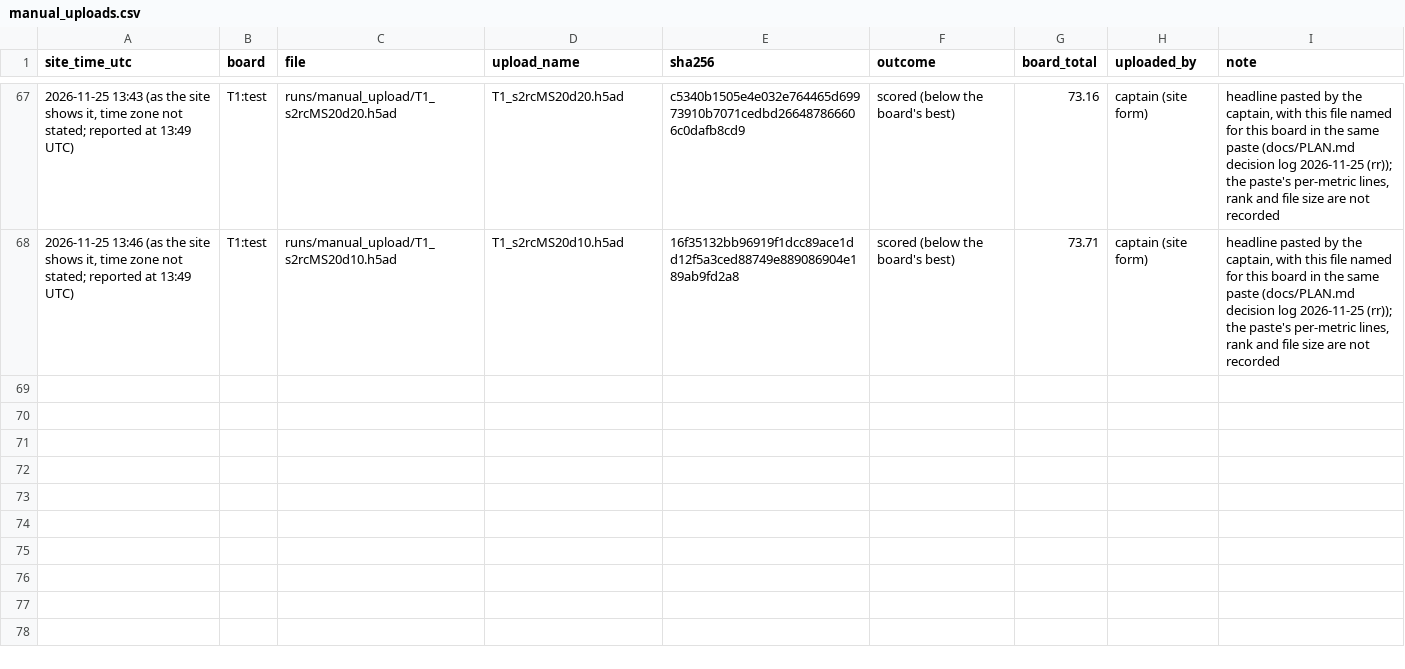
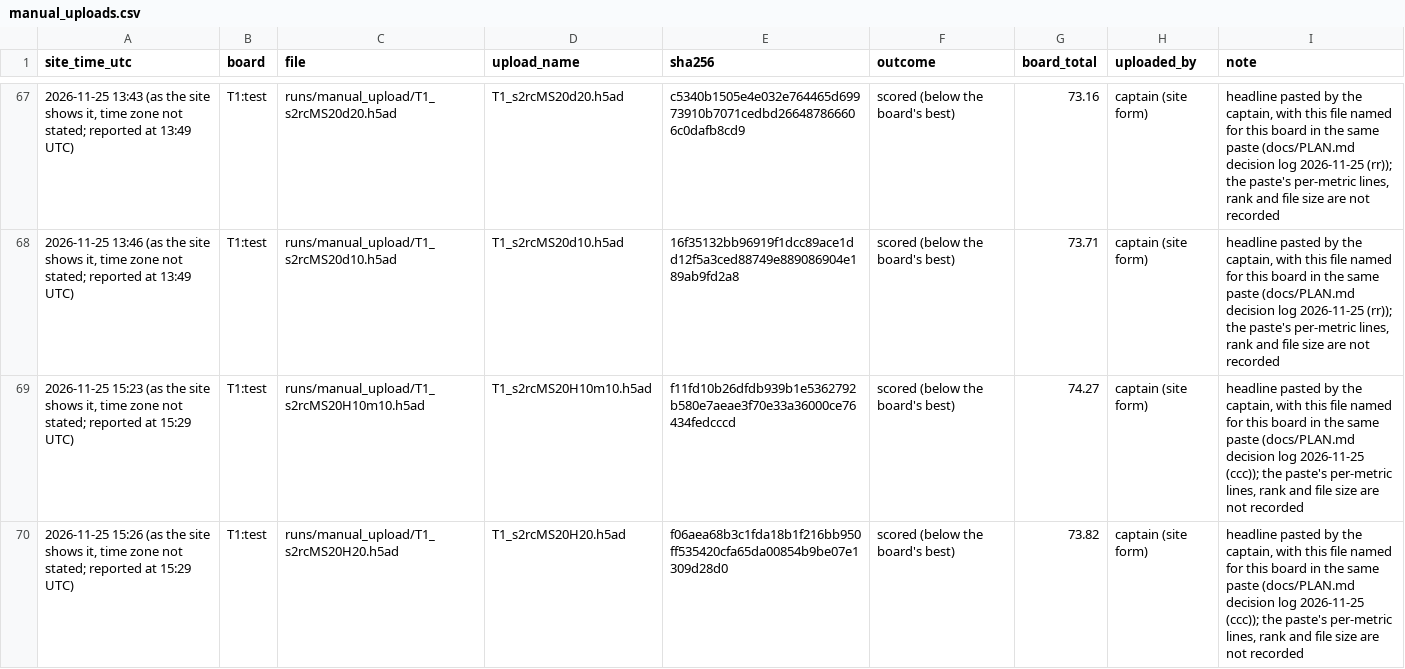
Before and after one commit to Vijayavallabh/virtual-embryo-challenge, a CSV file: results/manual_uploads.csv, drawn as a sheet; only a part is shown, gaps mark what is left out.

Commit message:
Two T1 headlines recorded, headline only; rules applied

```diff
--- a/results/manual_uploads.csv
+++ b/results/manual_uploads.csv
@@ -68 +68,3 @@ site_time_utc,board,file,upload_name,sha256,outcome,board_total,uploaded_by,note
 "2026-11-25 13:46 (as the site shows it, time zone not stated; reported at 13:49 UTC)",T1:test,runs/manual_upload/T1_s2rcMS20d10.h5ad,T1_s2rcMS20d10.h5ad,16f35132bb96919f1dcc89ace1dd12f5a3ced88749e889086904e189ab9fd2a8,scored (below the board's best),73.71,captain (site form),"headline pasted by the captain, with this file named for this board in the same paste (docs/PLAN.md decision log 2026-11-25 (rr)); the paste's per-metric lines, rank and file size are not recorded"
+"2026-11-25 15:23 (as the site shows it, time zone not stated; reported at 15:29 UTC)",T1:test,runs/manual_upload/T1_s2rcMS20H10m10.h5ad,T1_s2rcMS20H10m10.h5ad,f11fd10b26dfdb939b1e5362792b580e7aeae3f70e33a36000ce76434fedcccd,scored (below the board's best),74.27,captain (site form),"headline pasted by the captain, with this file named for this board in the same paste (docs/PLAN.md decision log 2026-11-25 (ccc)); the paste's per-metric lines, rank and file size are not recorded"
+"2026-11-25 15:26 (as the site shows it, time zone not stated; reported at 15:29 UTC)",T1:test,runs/manual_upload/T1_s2rcMS20H20.h5ad,T1_s2rcMS20H20.h5ad,f06aea68b3c1fda18b1f216bb950ff535420cfa65da00854b9be07e1309d28d0,scored (below the board's best),73.82,captain (site form),"headline pasted by the captain, with this file named for this board in the same paste (docs/PLAN.md decision log 2026-11-25 (ccc)); the paste's per-metric lines, rank and file size are not recorded"
```
Also changed, not shown: 2 other files.
